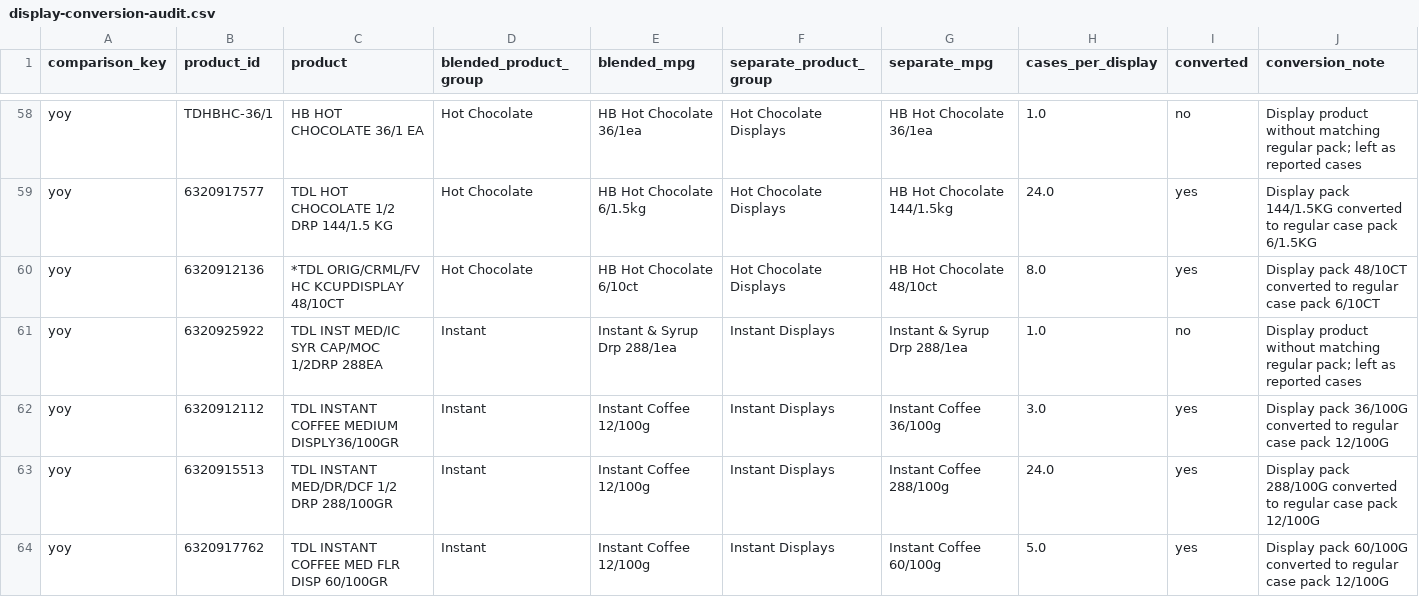
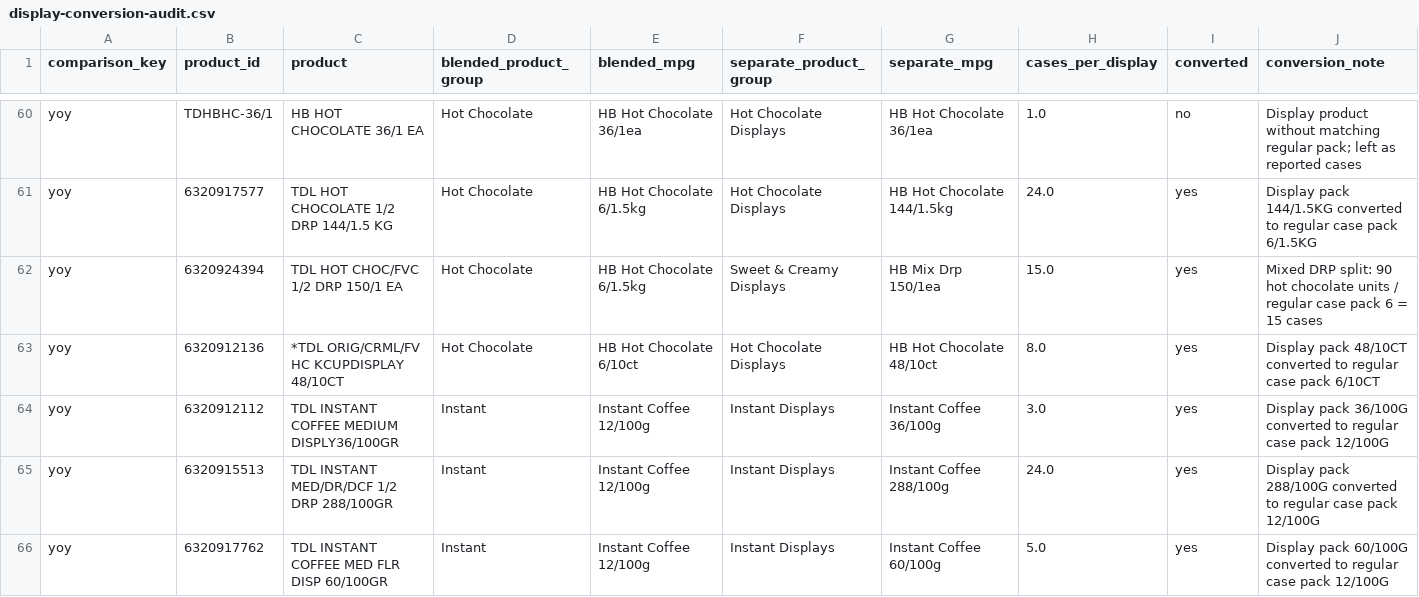
Before and after one commit to LordDonny1479/Demand-Review-Dashboard, a CSV file: data/display-conversion-audit.csv, drawn as a sheet; only a part is shown, gaps mark what is left out; the diff covers the shown part only.

Commit message:
Correct mixed DRP case conversions

```diff
--- a/data/display-conversion-audit.csv
+++ b/data/display-conversion-audit.csv
@@ -59,4 +61,4 @@ yoy,TDHBHC-36/1,HB HOT CHOCOLATE 36/1 EA,Hot Chocolate,HB Hot Chocolate 36/1ea,H
 yoy,6320917577,TDL HOT CHOCOLATE 1/2 DRP 144/1.5 KG,Hot Chocolate,HB Hot Chocolate 6/1.5kg,Hot Chocolate Displays,HB Hot Chocolate 144/1.5kg,24.0,yes,Display pack 144/1.5KG converted to regular case pack 6/1.5KG
+yoy,6320924394,TDL HOT CHOC/FVC 1/2 DRP 150/1 EA,Hot Chocolate,HB Hot Chocolate 6/1.5kg,Sweet & Creamy Displays,HB Mix Drp 150/1ea,15.0,yes,Mixed DRP split: 90 hot chocolate units / regular case pack 6 = 15 cases
 yoy,6320912136,*TDL ORIG/CRML/FV HC KCUPDISPLAY 48/10CT,Hot Chocolate,HB Hot Chocolate 6/10ct,Hot Chocolate Displays,HB Hot Chocolate 48/10ct,8.0,yes,Display pack 48/10CT converted to regular case pack 6/10CT
-yoy,6320925922,TDL INST MED/IC SYR CAP/MOC 1/2DRP 288EA,Instant,Instant & Syrup Drp 288/1ea,Instant Displays,Instant & Syrup Drp 288/1ea,1.0,no,Display product without matching regular pack; left as reported cases
 yoy,6320912112,TDL INSTANT COFFEE MEDIUM DISPLY36/100GR,Instant,Instant Coffee 12/100g,Instant Displays,Instant Coffee 36/100g,3.0,yes,Display pack 36/100G converted to regular case pack 12/100G
```
Also changed, not shown: 7 added rows and 3 removed rows elsewhere in this file, 6 other files.
